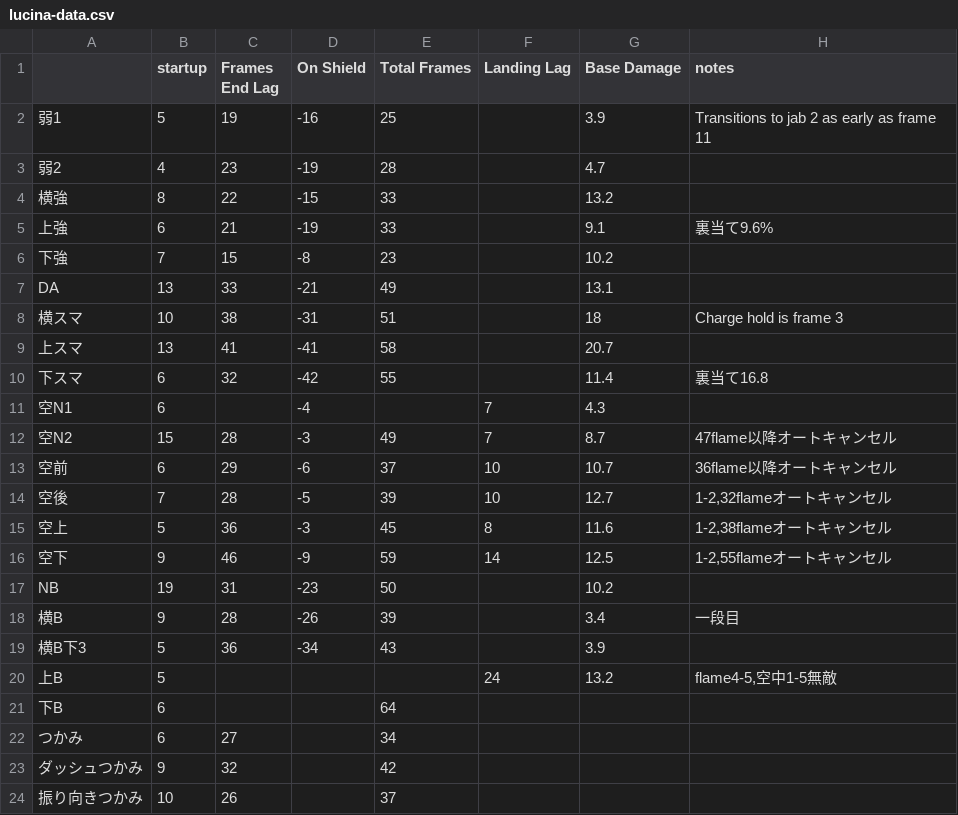
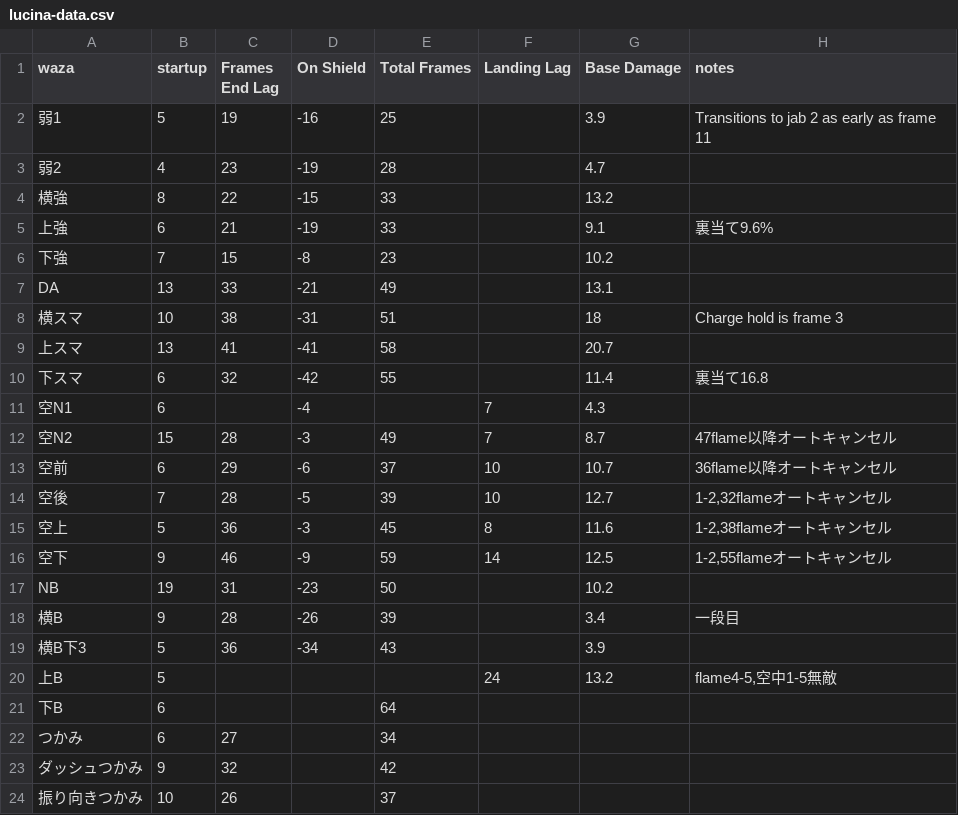
Before and after one commit to Tsurana/my-portfolio, a CSV file: lucina/lucina-data.csv, drawn as a sheet.

```diff
--- a/lucina/lucina-data.csv
+++ b/lucina/lucina-data.csv
@@ -1,2 +1,2 @@
-,startup,Frames End Lag,On Shield,Total Frames,Landing Lag,Base Damage,notes
+waza,startup,Frames End Lag,On Shield,Total Frames,Landing Lag,Base Damage,notes
 弱1,5,19,-16,25,,3.9,Transitions to jab 2 as early as frame 11
```
Also changed, not shown: 3 other files.
